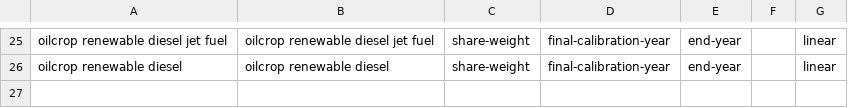
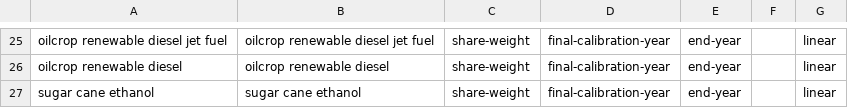
Before and after one commit to marideeweber/gcam-core, a CSV file: input/gcamdata/inst/extdata/energy/A22.subsector_interp.csv, drawn as a sheet; only a part is shown, gaps mark what is left out.

```diff
--- a/input/gcamdata/inst/extdata/energy/A22.subsector_interp.csv
+++ b/input/gcamdata/inst/extdata/energy/A22.subsector_interp.csv
@@ -26 +26,2 @@ oilcrop renewable diesel jet fuel,oilcrop renewable diesel jet fuel,share-weight
 oilcrop renewable diesel,oilcrop renewable diesel,share-weight,final-calibration-year,end-year,,linear
+sugar cane ethanol,sugar cane ethanol,share-weight,final-calibration-year,end-year,,linear
```
Also changed, not shown: input/gcamdata/inst/extdata/energy/A22.globaltech_cost.csv, input/gcamdata/inst/extdata/energy/A22.subsector_shrwt.csv, 4 other files.
